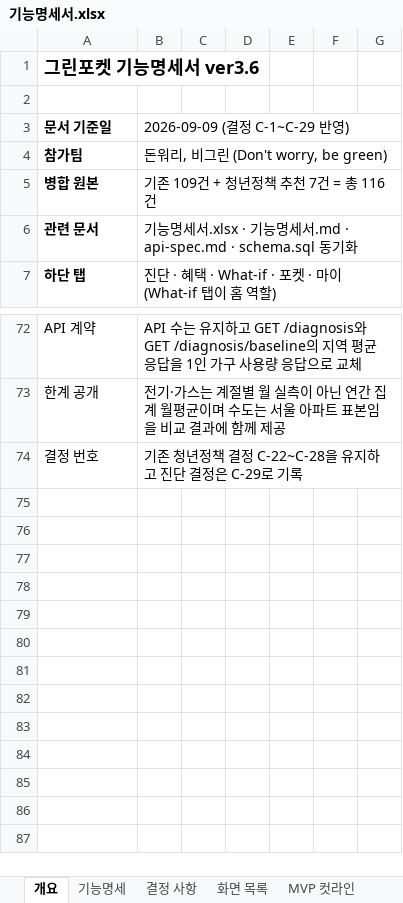
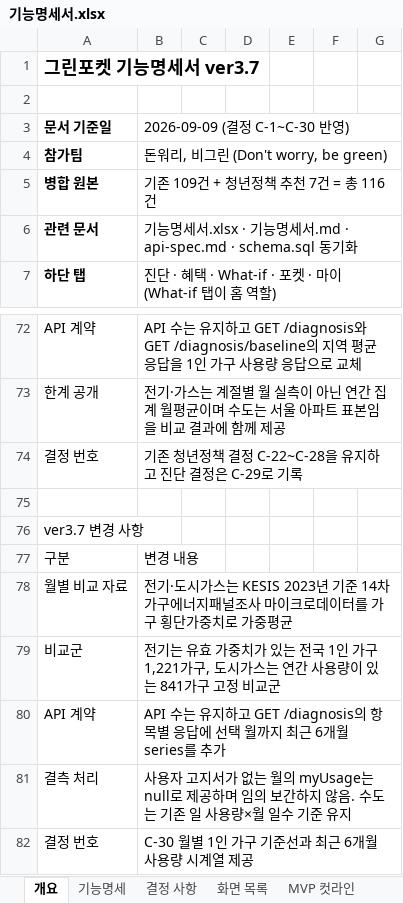
Before and after one commit to dont-worry-be-green/greenpocket, an Excel workbook: docs/feature-spec/기능명세서.xlsx, sheet 개요, drawn as a sheet; only a part is shown, gaps mark what is left out; values as stored, in another font and other column widths than the file's, no borders; the diff names each change by its address in the sheet, - before the commit and + after, or states it on an @@ line.

```diff
--- a/docs/feature-spec/기능명세서.xlsx (sheet 개요)
+++ b/docs/feature-spec/기능명세서.xlsx (sheet 개요)
-A1: 그린포켓 기능명세서 ver3.6
+A1: 그린포켓 기능명세서 ver3.7
-B3: 2026-09-09 (결정 C-1~C-29 반영)
+B3: 2026-09-09 (결정 C-1~C-30 반영)
+row 75: (empty)
+row 76: ver3.7 변경 사항
+row 77: 구분 | 변경 내용
+row 78: 월별 비교 자료 | 전기·도시가스는 KESIS 2023년 기준 14차 가구에너지패널조사 마이크로데이터를 가구 횡단가중치로 가중평균
+row 79: 비교군 | 전기는 유효 가중치가 있는 전국 1인 가구 1,221가구, 도시가스는 연간 사용량이 있는 841가구 고정 비교군
+row 80: API 계약 | API 수는 유지하고 GET /diagnosis의 항목별 응답에 선택 월까지 최근 6개월 series를 추가
+row 81: 결측 처리 | 사용자 고지서가 없는 월의 myUsage는 null로 제공하며 임의 보간하지 않음. 수도는 기존 일 사용량×월 일수 기준 유지
+row 82: 결정 번호 | C-30 월별 1인 가구 기준선과 최근 6개월 사용량 시계열 제공
```
Also changed, not shown: sheet 기능명세, sheet 결정 사항, sheet 확인 필요 사항, sheet 비즈니스 규칙·계산식, 5 other files.
